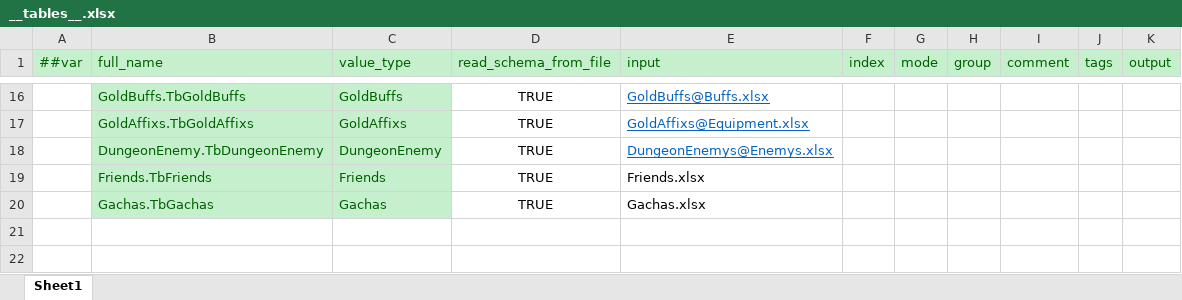
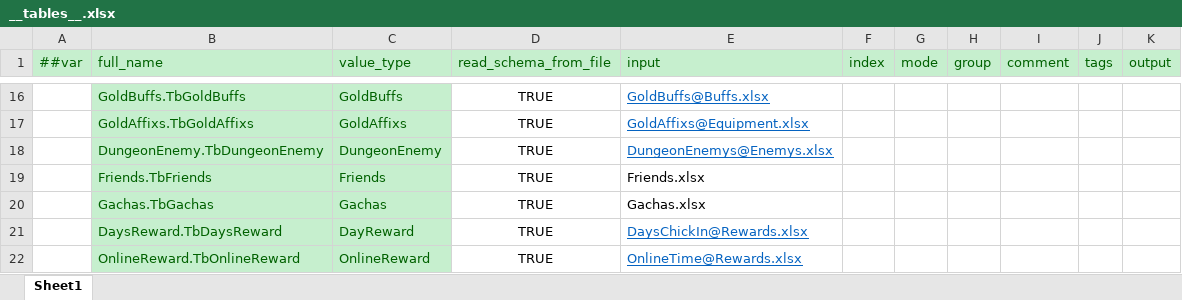
Before and after one commit to Abab-bk/AwesomeRPG, an Excel workbook: tools/luban/Datas/__tables__.xlsx, sheet Sheet1, drawn as a sheet; only a part is shown, gaps mark what is left out; values as stored, in another font and other column widths than the file's, no borders; the diff names each change by its address in the sheet, - before the commit and + after, or states it on an @@ line.

```diff
--- a/tools/luban/Datas/__tables__.xlsx (sheet Sheet1)
+++ b/tools/luban/Datas/__tables__.xlsx (sheet Sheet1)
+row 21:  | DaysReward.TbDaysReward | DayReward | TRUE | DaysChickIn@Rewards.xlsx
+row 22:  | OnlineReward.TbOnlineReward | OnlineReward | TRUE | OnlineTime@Rewards.xlsx
```
Also changed, not shown: tools/luban/Datas/__enums__.xlsx, 36 other files.
